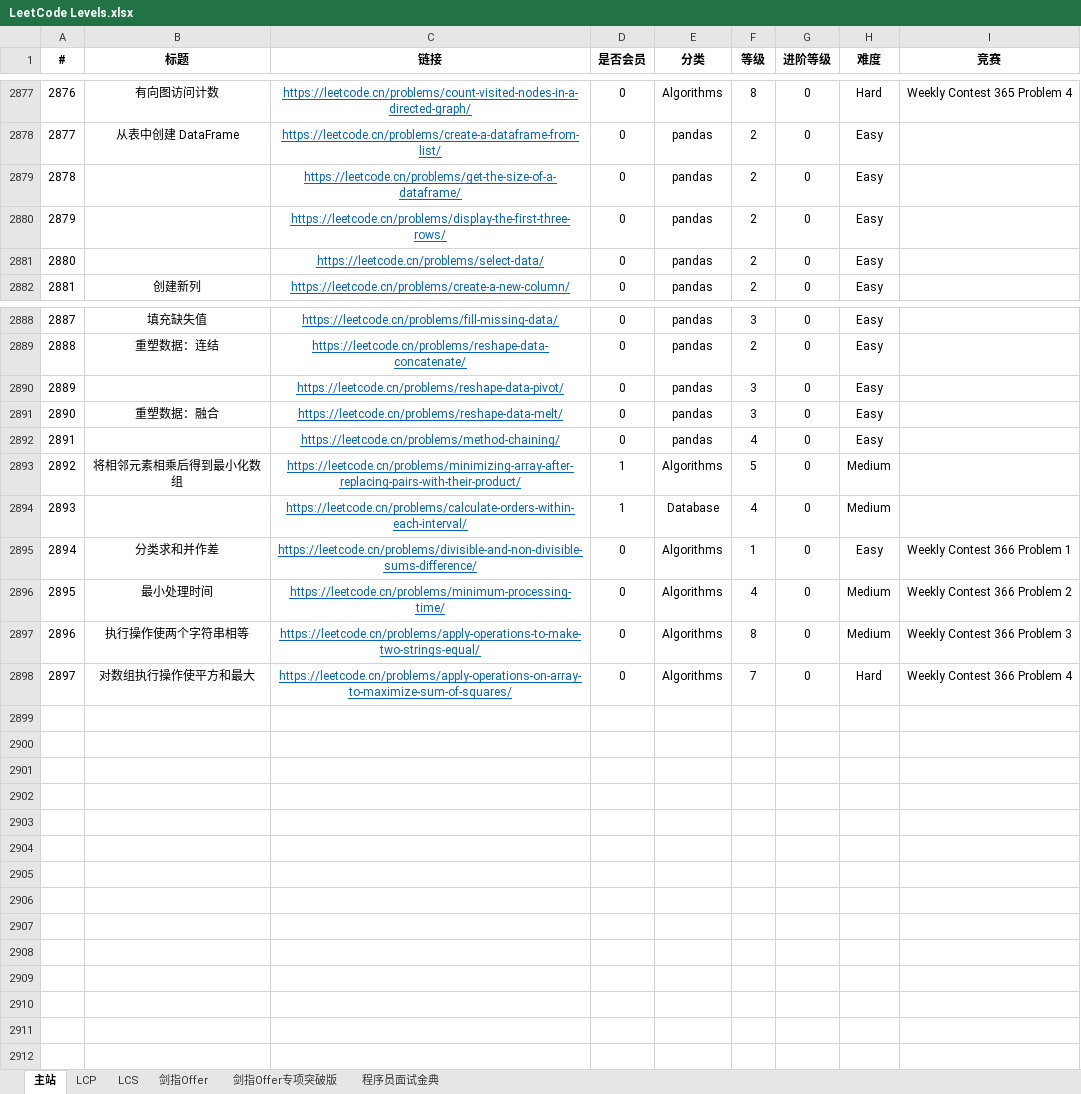
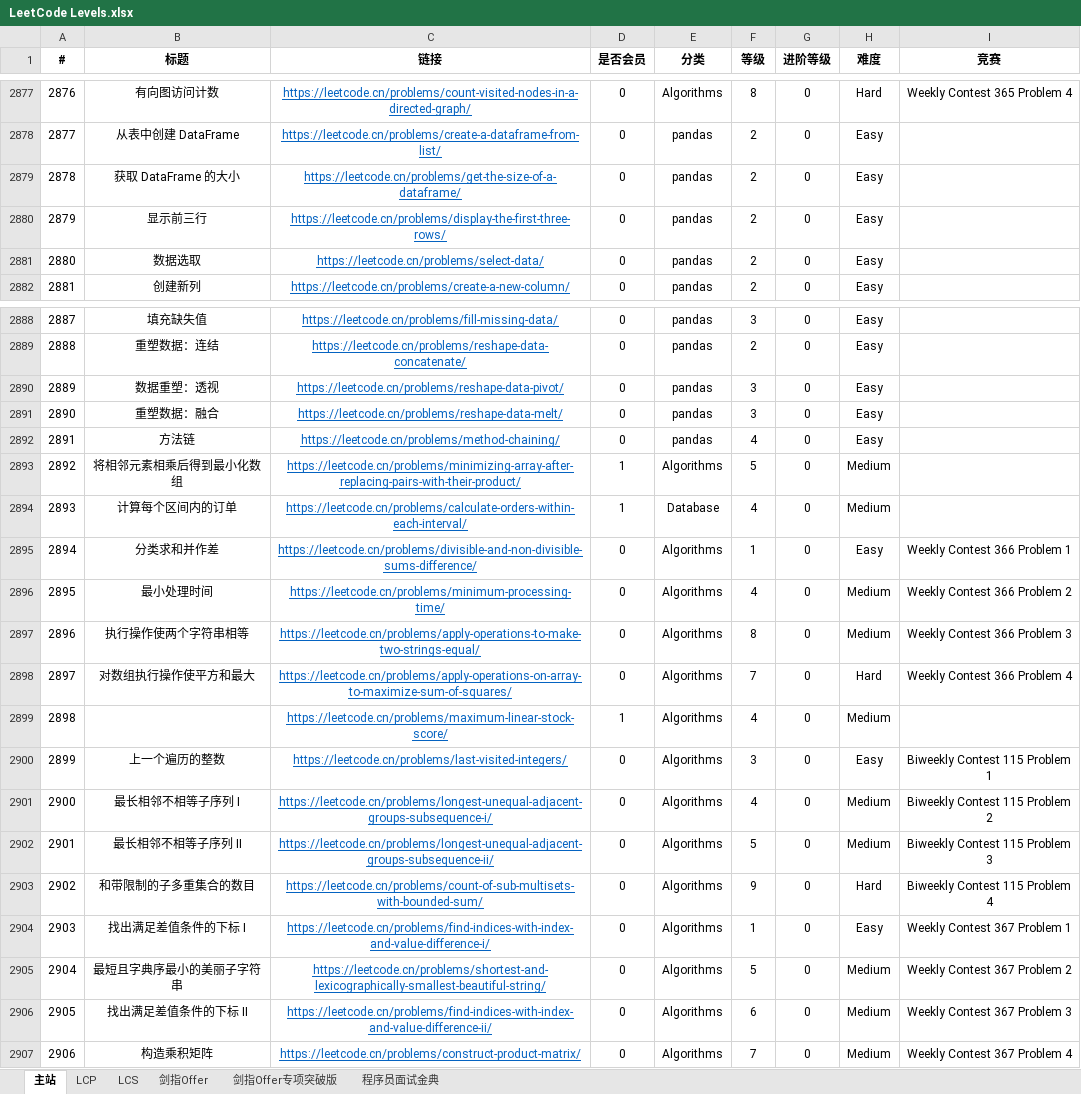
Before and after one commit to stormsunshine/LeetCode-Levels, an Excel workbook: LeetCode Levels.xlsx, sheet 主站, drawn as a sheet; only a part is shown, gaps mark what is left out; values as stored, in another font and other column widths than the file's, no borders; conditional formats not drawn; the diff names each change by its address in the sheet, - before the commit and + after, or states it on an @@ line.

Commit message:
Update levels

```diff
--- a/LeetCode Levels.xlsx (sheet 主站)
+++ b/LeetCode Levels.xlsx (sheet 主站)
-B2879 (标题): (empty)
+B2879 (标题): 获取 DataFrame 的大小
-B2880 (标题): (empty)
+B2880 (标题): 显示前三行
-B2881 (标题): (empty)
+B2881 (标题): 数据选取
-B2890 (标题): (empty)
+B2890 (标题): 数据重塑：透视
-B2892 (标题): (empty)
+B2892 (标题): 方法链
-B2894 (标题): (empty)
+B2894 (标题): 计算每个区间内的订单
+row 2899: 2898 |  | https://leetcode.cn/problems/maximum-linear-stock-score/ | 1 | Algorithms | 4 | 0 | Medium
+row 2900: 2899 | 上一个遍历的整数 | https://leetcode.cn/problems/last-visited-integers/ | 0 | Algorithms | 3 | 0 | Easy | Biweekly Contest 115 Problem 1
+row 2901: 2900 | 最长相邻不相等子序列 I | https://leetcode.cn/problems/longest-unequal-adjacent-groups-subsequence-i/ | 0 | Algorithms | 4 | 0 | Medium | Biweekly Contest 115 Problem 2
+row 2902: 2901 | 最长相邻不相等子序列 II | https://leetcode.cn/problems/longest-unequal-adjacent-groups-subsequence-ii/ | 0 | Algorithms | 5 | 0 | Medium | Biweekly Contest 115 Problem 3
+row 2903: 2902 | 和带限制的子多重集合的数目 | https://leetcode.cn/problems/count-of-sub-multisets-with-bounded-sum/ | 0 | Algorithms | 9 | 0 | Hard | Biweekly Contest 115 Problem 4
+row 2904: 2903 | 找出满足差值条件的下标 I | https://leetcode.cn/problems/find-indices-with-index-and-value-difference-i/ | 0 | Algorithms | 1 | 0 | Easy | Weekly Contest 367 Problem 1
+row 2905: 2904 | 最短且字典序最小的美丽子字符串 | https://leetcode.cn/problems/shortest-and-lexicographically-smallest-beautiful-string/ | 0 | Algorithms | 5 | 0 | Medium | Weekly Contest 367 Problem 2
+row 2906: 2905 | 找出满足差值条件的下标 II | https://leetcode.cn/problems/find-indices-with-index-and-value-difference-ii/ | 0 | Algorithms | 6 | 0 | Medium | Weekly Contest 367 Problem 3
+row 2907: 2906 | 构造乘积矩阵 | https://leetcode.cn/problems/construct-product-matrix/ | 0 | Algorithms | 7 | 0 | Medium | Weekly Contest 367 Problem 4
```
